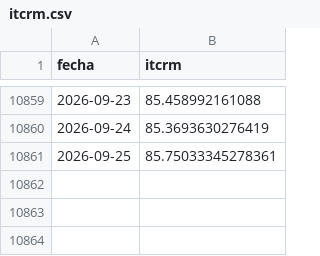
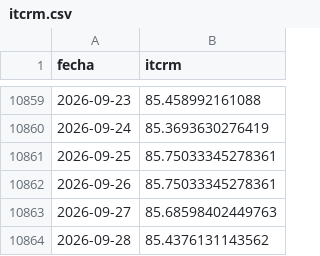
Before and after one commit to omerembon96-maker/datos-economicos-argentina, a CSV file: itcrm.csv, drawn as a sheet; only a part is shown, gaps mark what is left out.

```diff
--- a/itcrm.csv
+++ b/itcrm.csv
@@ -10861 +10861,4 @@ fecha,itcrm
 2026-09-25,85.75033345278361
+2026-09-26,85.75033345278361
+2026-09-27,85.68598402449763
+2026-09-28,85.4376131143562
```
